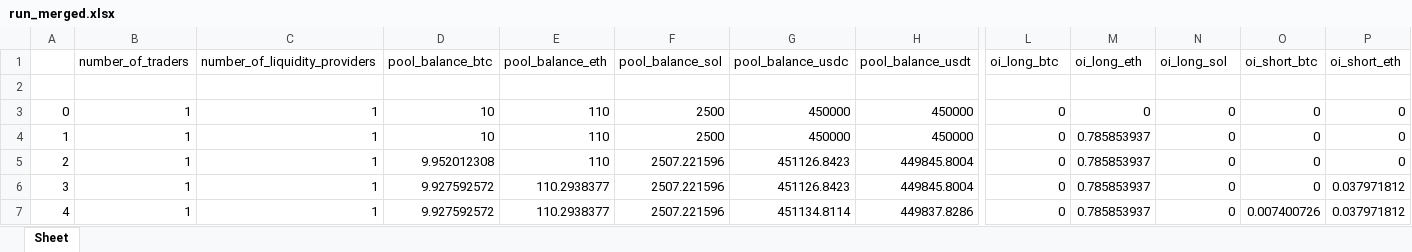
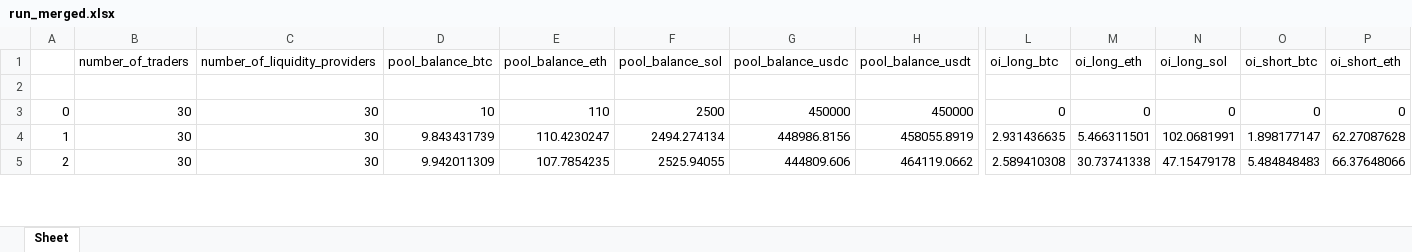
Before and after one commit to goodguygg/ft_sim, an Excel workbook: run_merged.xlsx, sheet Sheet, drawn as a sheet; only a part is shown, gaps mark what is left out; values as stored, in another font and other column widths than the file's, no borders; removed rows and columns are numbered as before the commit, all else as after; rows hold the shown columns only; the diff covers the shown part only; the diff names each change by its address in the sheet, - before the commit and + after, or states it on an @@ line.

```diff
--- a/run_merged.xlsx (sheet Sheet)
+++ b/run_merged.xlsx (sheet Sheet)
-B3:B5 (number_of_traders): 1
+B3:B5 (number_of_traders): 30
-C3:C5 (number_of_liquidity_providers): 1
+C3:C5 (number_of_liquidity_providers): 30
-D4 (pool_balance_btc): 10
+D4 (pool_balance_btc): 9.843431739
-E4 (pool_balance_eth): 110
+E4 (pool_balance_eth): 110.4230247
-F4 (pool_balance_sol): 2500
+F4 (pool_balance_sol): 2494.274134
-G4 (pool_balance_usdc): 450000
+G4 (pool_balance_usdc): 448986.8156
-H4 (pool_balance_usdt): 450000
+H4 (pool_balance_usdt): 458055.8919
-L4 (oi_long_btc): 0
+L4 (oi_long_btc): 2.931436635
-M4 (oi_long_eth): 0.785853937
+M4 (oi_long_eth): 5.466311501
-N4 (oi_long_sol): 0
+N4 (oi_long_sol): 102.0681991
-O4 (oi_short_btc): 0
+O4 (oi_short_btc): 1.898177147
-P4 (oi_short_eth): 0
+P4 (oi_short_eth): 62.27087628
-D5 (pool_balance_btc): 9.952012308
+D5 (pool_balance_btc): 9.942011309
-E5 (pool_balance_eth): 110
+E5 (pool_balance_eth): 107.7854235
-F5 (pool_balance_sol): 2507.221596
+F5 (pool_balance_sol): 2525.94055
-G5 (pool_balance_usdc): 451126.8423
+G5 (pool_balance_usdc): 444809.606
-H5 (pool_balance_usdt): 449845.8004
+H5 (pool_balance_usdt): 464119.0662
-L5 (oi_long_btc): 0
+L5 (oi_long_btc): 2.589410308
-M5 (oi_long_eth): 0.785853937
+M5 (oi_long_eth): 30.73741338
-N5 (oi_long_sol): 0
+N5 (oi_long_sol): 47.15479178
-O5 (oi_short_btc): 0
+O5 (oi_short_btc): 5.484848483
-P5 (oi_short_eth): 0
+P5 (oi_short_eth): 66.37648066
-row 6: 3 | 1 | 1 | 9.927592572 | 110.2938377 | 2507.221596 | 451126.8423 | 449845.8004 | 0 | 0.785853937 | 0 | 0 | 0.037971812
-row 7: 4 | 1 | 1 | 9.927592572 | 110.2938377 | 2507.221596 | 451134.8114 | 449837.8286 | 0 | 0.785853937 | 0 | 0.007400726 | 0.037971812
```
Also changed, not shown: 17 added rows, 15 removed rows and 36 edited cells elsewhere in this sheet, run.xlsx, 4 other files.
